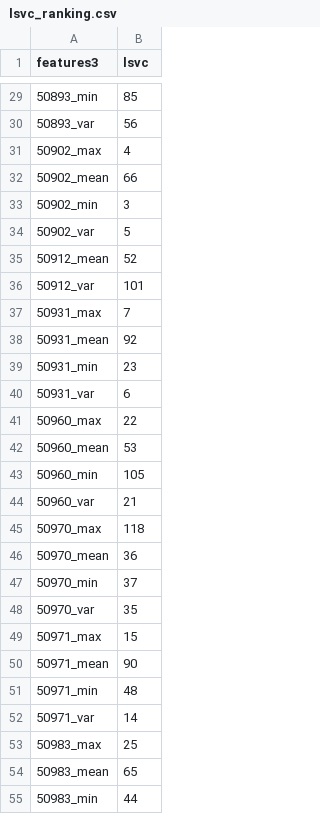
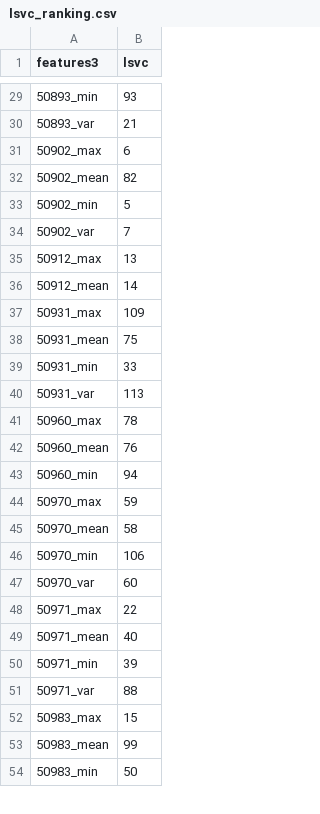
Before and after one commit to sishirsubedi/medanalytics, a CSV file: lsvc_ranking.csv, drawn as a sheet; only a part is shown, gaps mark what is left out; the diff covers the shown part only.

```diff
--- a/lsvc_ranking.csv
+++ b/lsvc_ranking.csv
@@ -29,27 +29,26 @@ features3,lsvc
-50893_min,85
-50893_var,56
-50902_max,4
-50902_mean,66
-50902_min,3
-50902_var,5
-50912_mean,52
-50912_var,101
-50931_max,7
-50931_mean,92
-50931_min,23
-50931_var,6
-50960_max,22
-50960_mean,53
-50960_min,105
-50960_var,21
-50970_max,118
-50970_mean,36
-50970_min,37
-50970_var,35
-50971_max,15
-50971_mean,90
-50971_min,48
-50971_var,14
-50983_max,25
-50983_mean,65
-50983_min,44
+50893_min,93
+50893_var,21
+50902_max,6
+50902_mean,82
+50902_min,5
+50902_var,7
+50912_max,13
+50912_mean,14
+50931_max,109
+50931_mean,75
+50931_min,33
+50931_var,113
+50960_max,78
+50960_mean,76
+50960_min,94
+50970_max,59
+50970_mean,58
+50970_min,106
+50970_var,60
+50971_max,22
+50971_mean,40
+50971_min,39
+50971_var,88
+50983_max,15
+50983_mean,99
+50983_min,50
```
Also changed, not shown: 9 added rows, 6 removed rows and 85 edited cells elsewhere in this file, 3 other files.
